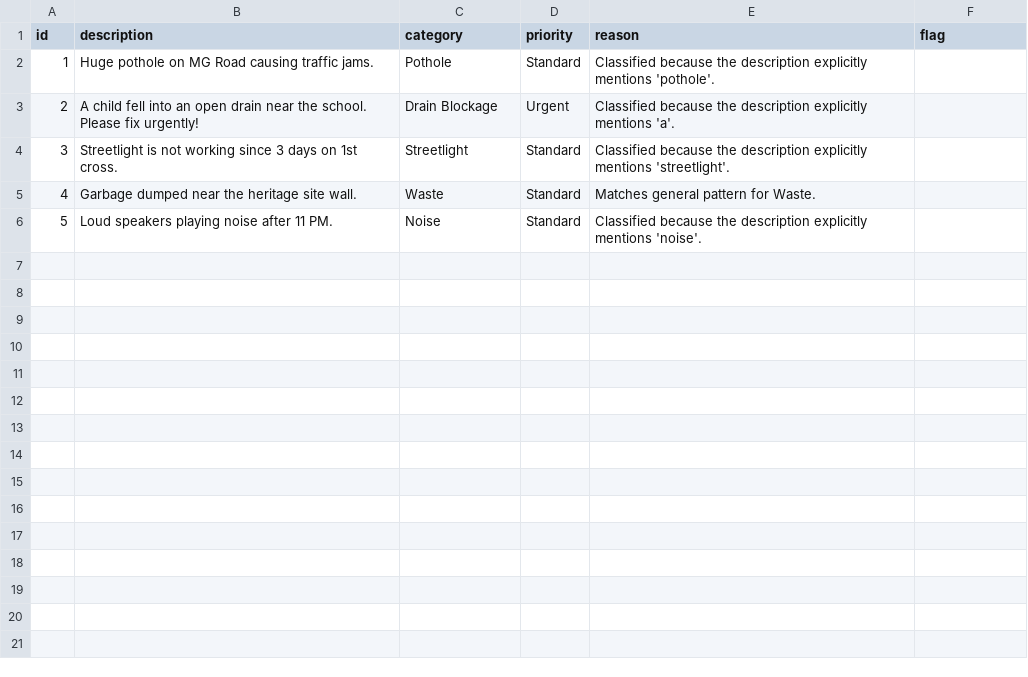
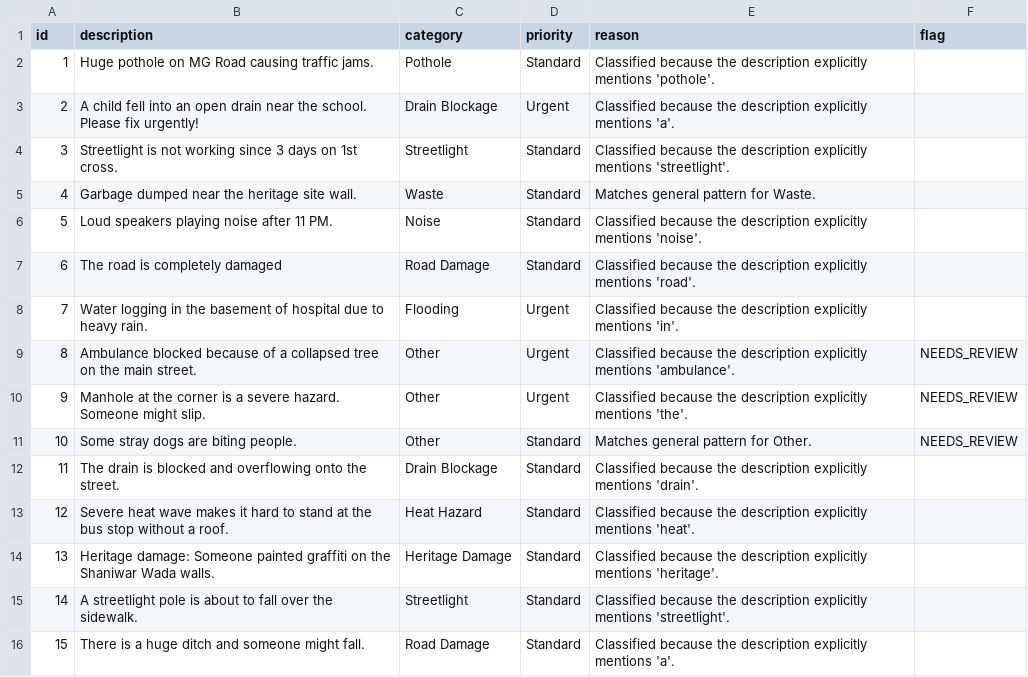
Before and after one commit to nasscomAI/prompt-to-production, a CSV file: uc-0a/results_pune.csv, drawn as a sheet.

```diff
--- a/uc-0a/results_pune.csv
+++ b/uc-0a/results_pune.csv
@@ -6 +6,11 @@ id,description,category,priority,reason,flag
 5,Loud speakers playing noise after 11 PM.,Noise,Standard,Classified because the description explicitly mentions 'noise'.,
+6,The road is completely damaged,Road Damage,Standard,Classified because the description explicitly mentions 'road'.,
+7,Water logging in the basement of hospital due to heavy rain.,Flooding,Urgent,Classified because the description explicitly mentions 'in'.,
+8,Ambulance blocked because of a collapsed tree on the main street.,Other,Urgent,Classified because the description explicitly mentions 'ambulance'.,NEEDS_REVIEW
+9,Manhole at the corner is a severe hazard. Someone might slip.,Other,Urgent,Classified because the description explicitly mentions 'the'.,NEEDS_REVIEW
+10,Some stray dogs are biting people.,Other,Standard,Matches general pattern for Other.,NEEDS_REVIEW
+11,The drain is blocked and overflowing onto the street.,Drain Blockage,Standard,Classified because the description explicitly mentions 'drain'.,
+12,Severe heat wave makes it hard to stand at the bus stop without a roof.,Heat Hazard,Standard,Classified because the description explicitly mentions 'heat'.,
+13,Heritage damage: Someone painted graffiti on the Shaniwar Wada walls.,Heritage Damage,Standard,Classified because the description explicitly mentions 'heritage'.,
+14,A streetlight pole is about to fall over the sidewalk.,Streetlight,Standard,Classified because the description explicitly mentions 'streetlight'.,
+15,There is a huge ditch and someone might fall.,Road Damage,Standard,Classified because the description explicitly mentions 'a'.,
```
Also changed, not shown: 9 other files.
